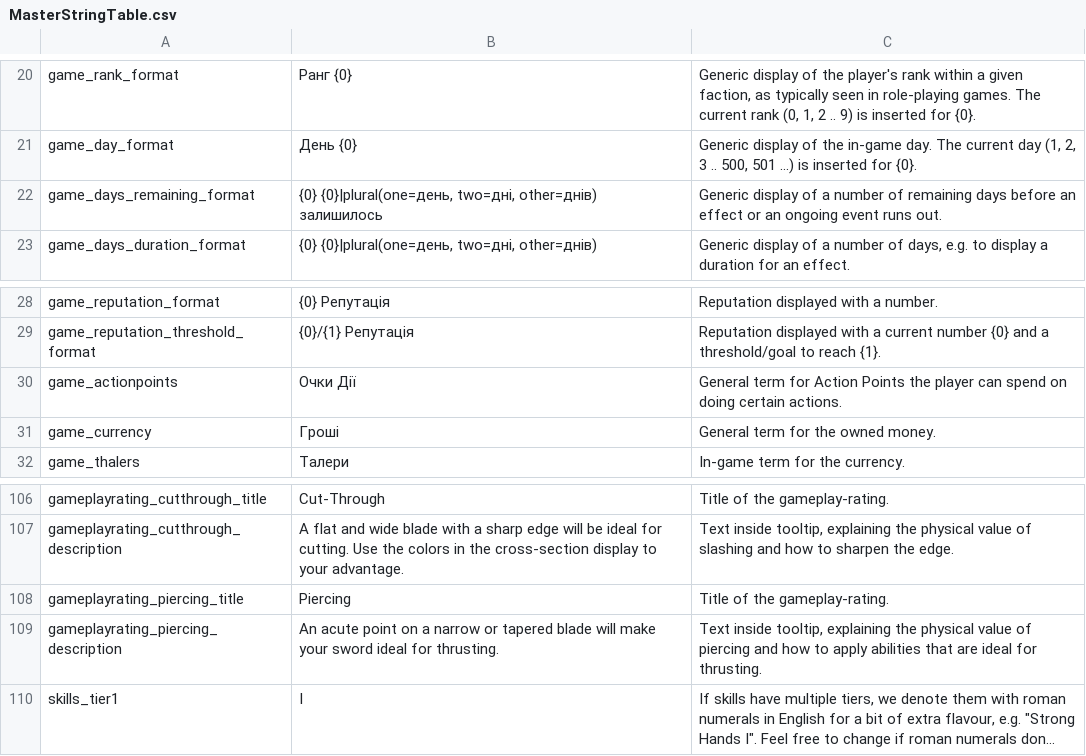
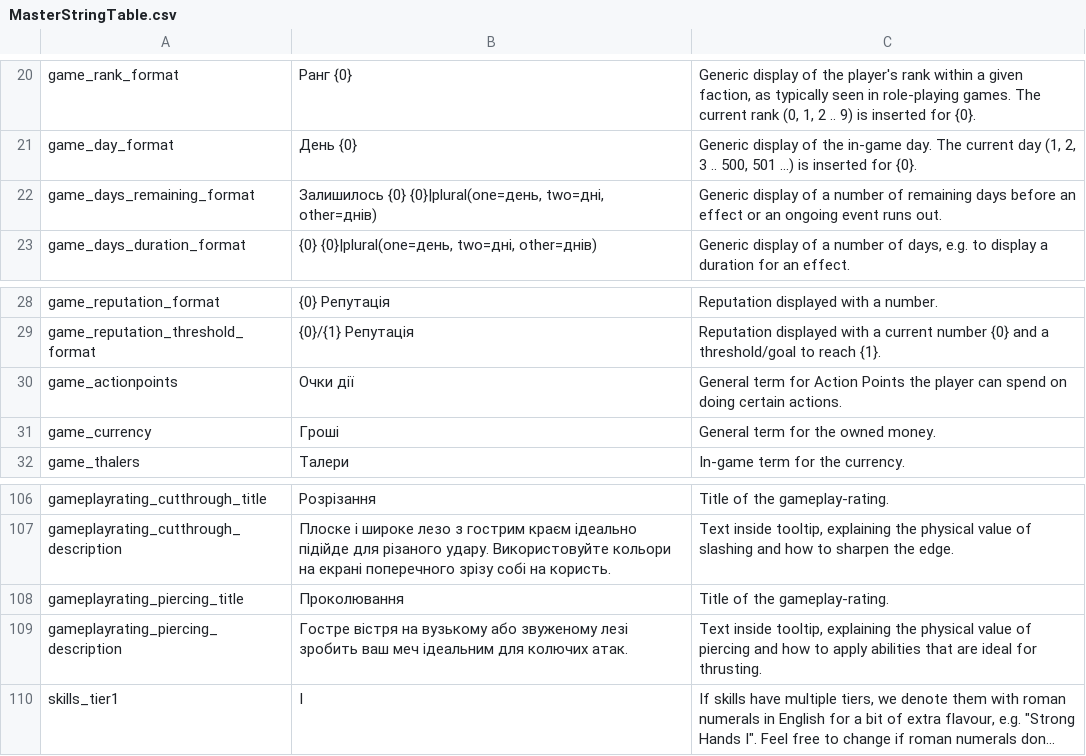
Before and after one commit to 3iM0ViY/Bladesong---UA-Localization, a CSV file: MasterStringTable.csv, drawn as a sheet; only a part is shown, gaps mark what is left out; long unchanged cells end in …; the diff covers the shown part only; the diff names each change by its address in the sheet, - before the commit and + after, or states it on an @@ line.

```diff
--- a/MasterStringTable.csv
+++ b/MasterStringTable.csv
-B22: {0} {0}|plural(one=день, two=дні, other=днів) залишилось
+B22: Залишилось {0} {0}|plural(one=день, two=дні, other=днів)
-B30: Очки Дії
+B30: Очки дії
-B106: Cut-Through
+B106: Розрізання
-B107: A flat and wide blade with a sharp edge will be ideal for cutting. Use the colors in the cross-section display to your advantage.
+B107: Плоске і широке лезо з гострим краєм ідеально підійде для різаного удару. Використовуйте кольори на екрані поперечного зрізу собі на користь.
-B108: Piercing
+B108: Проколювання
-B109: An acute point on a narrow or tapered blade will make your sword ideal for thrusting.
+B109: Гостре вістря на вузькому або звуженому лезі зробить ваш меч ідеальним для колючих атак.
```
Also changed, not shown: 53 edited cells elsewhere in this file.
